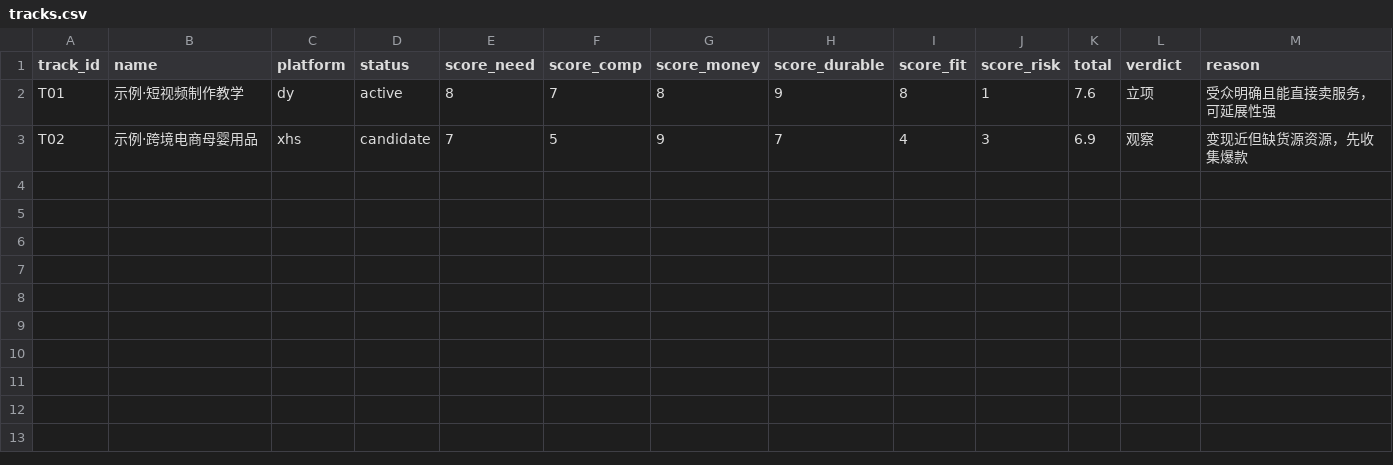
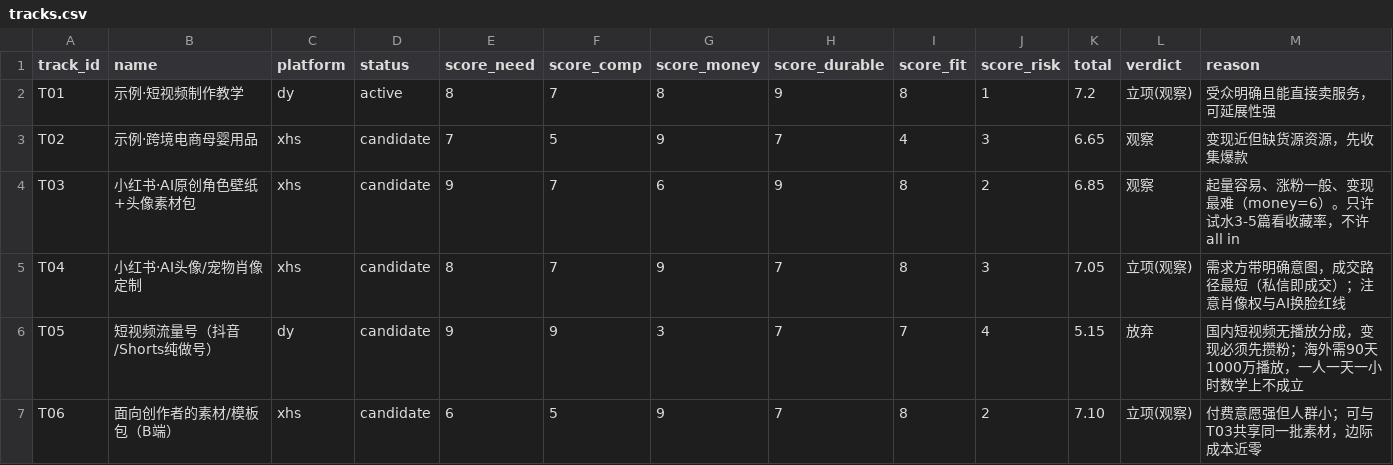
Before and after one commit to jayroundroundpineapple/AiViedo, a CSV file: data/tracks.csv, drawn as a sheet.

Commit message:
docs: 新增平台选择与变现优先级（含六维打分结论），短视频降级为信任工具
- docs/06: 国内 vs 海外变现门槛对比（YouTube Shorts 需 90 天 1000 万播放、TikTok 仅 8 国）；
  拆开「起量/涨粉/变现」三层；用本仓库模型给出 T03–T06 打分与结论
- docs/07: 第一周 7 天闭环清单、30 天节奏、标题公式、图文三项数据门槛
- data/notes.csv: 新增图文台账（17 字段）
- data/tracks.csv: 新增 T03–T06 评分；修正示例行 T01/T02 总分（按 docs/03 权重重算为 7.2 / 6.65）
- README: 补目录结构、当前结论表、Roadmap

```diff
--- a/data/tracks.csv
+++ b/data/tracks.csv
@@ -1,3 +1,7 @@
 track_id,name,platform,status,score_need,score_comp,score_money,score_durable,score_fit,score_risk,total,verdict,reason
-T01,示例·短视频制作教学,dy,active,8,7,8,9,8,1,7.6,立项,受众明确且能直接卖服务，可延展性强
-T02,示例·跨境电商母婴用品,xhs,candidate,7,5,9,7,4,3,6.9,观察,变现近但缺货源资源，先收集爆款
+T01,示例·短视频制作教学,dy,active,8,7,8,9,8,1,7.2,立项(观察),受众明确且能直接卖服务，可延展性强
+T02,示例·跨境电商母婴用品,xhs,candidate,7,5,9,7,4,3,6.65,观察,变现近但缺货源资源，先收集爆款
+T03,小红书·AI原创角色壁纸+头像素材包,xhs,candidate,9,7,6,9,8,2,6.85,观察,起量容易、涨粉一般、变现最难（money=6）。只许试水3-5篇看收藏率，不许all in
+T04,小红书·AI头像/宠物肖像定制,xhs,candidate,8,7,9,7,8,3,7.05,立项(观察),需求方带明确意图，成交路径最短（私信即成交）；注意肖像权与AI换脸红线
+T05,短视频流量号（抖音/Shorts纯做号）,dy,candidate,9,9,3,7,7,4,5.15,放弃,国内短视频无播放分成，变现必须先攒粉；海外需90天1000万播放，一人一天一小时数学上不成立
+T06,面向创作者的素材/模板包（B端）,xhs,candidate,6,5,9,7,8,2,7.10,立项(观察),付费意愿强但人群小；可与T03共享同一批素材，边际成本近零
```
Also changed, not shown: 5 other files.
